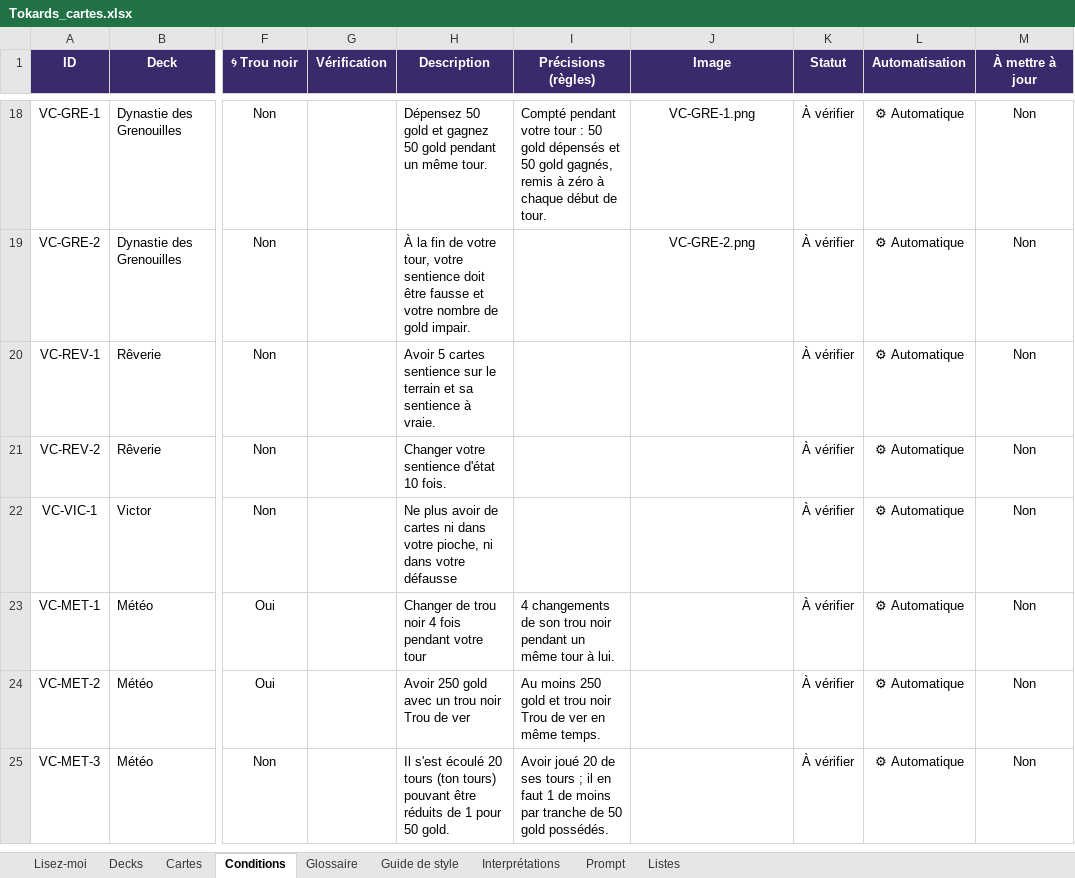
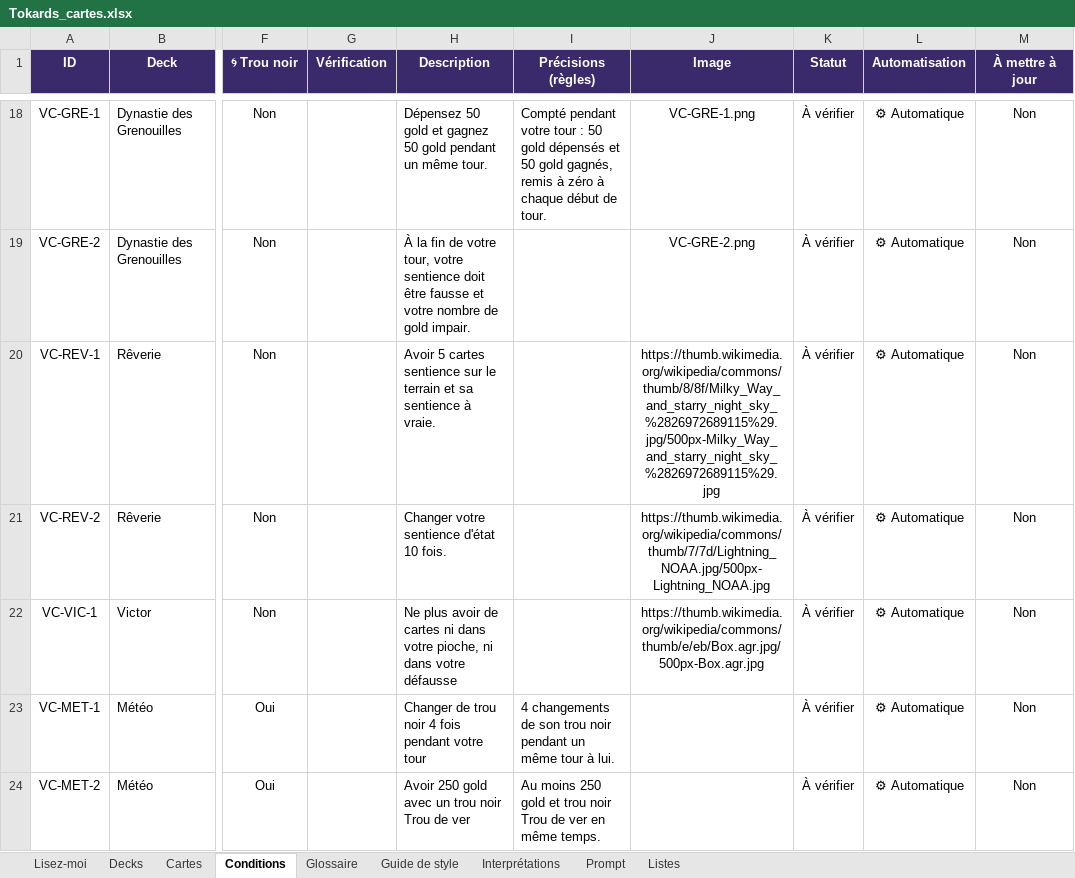
Before and after one commit to Emilezola0/Tokards, an Excel workbook: data/Tokards_cartes.xlsx, sheet Conditions, drawn as a sheet; only a part is shown, gaps mark what is left out; the shorter side is filled out with more unchanged rows; values as stored, in another font and other column widths than the file's, no borders; conditional formats not drawn; the diff names each change by its address in the sheet, - before the commit and + after, or states it on an @@ line.

```diff
--- a/data/Tokards_cartes.xlsx (sheet Conditions)
+++ b/data/Tokards_cartes.xlsx (sheet Conditions)
-J20 (Image): (empty)
+J20 (Image): https://thumb.wikimedia.org/wikipedia/commons/thumb/8/8f/Milky_Way_and_starry_night_sky_%2826972689115%29.jpg/500px-Milky_Way_and_starry_night_sky_%2826972689115%29.jpg
-J21 (Image): (empty)
+J21 (Image): https://thumb.wikimedia.org/wikipedia/commons/thumb/7/7d/Lightning_NOAA.jpg/500px-Lightning_NOAA.jpg
-J22 (Image): (empty)
+J22 (Image): https://thumb.wikimedia.org/wikipedia/commons/thumb/e/eb/Box.agr.jpg/500px-Box.agr.jpg
```
Also changed, not shown: sheet Cartes, sheet Lisez-moi, 5 other files.
